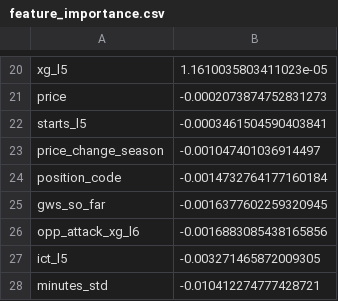
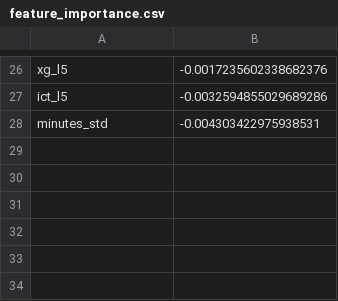
Before and after one commit to andrewkwon0804-web/fpl-analyzer, a CSV file: reports/feature_importance.csv, drawn as a sheet; only a part is shown, gaps mark what is left out; removed rows and columns are numbered as before the commit, all else as after; the diff covers the shown part only; the diff names each change by its address in the sheet, - before the commit and + after, or states it on an @@ line.

```diff
--- a/reports/feature_importance.csv
+++ b/reports/feature_importance.csv
-B26: 1.1610035803411023e-05
+B26: -0.0017235602338682376
-row 21: price | -0.0002073874752831273
-row 22: starts_l5 | -0.0003461504590403841
-row 23: price_change_season | -0.001047401036914497
-row 24: position_code | -0.0014732764177160184
-row 25: gws_so_far | -0.0016377602259320945
-row 26: opp_attack_xg_l6 | -0.0016883085438165856
-B27: -0.003271465872009305
+B27: -0.0032594855029689286
-B28: -0.010412274777428721
+B28: -0.004303422975938531
```
Also changed, not shown: 15 added rows, 9 removed rows and 9 edited cells elsewhere in this file, reports/bias_by_position.csv, reports/leakage_check.csv, 25 other files.
